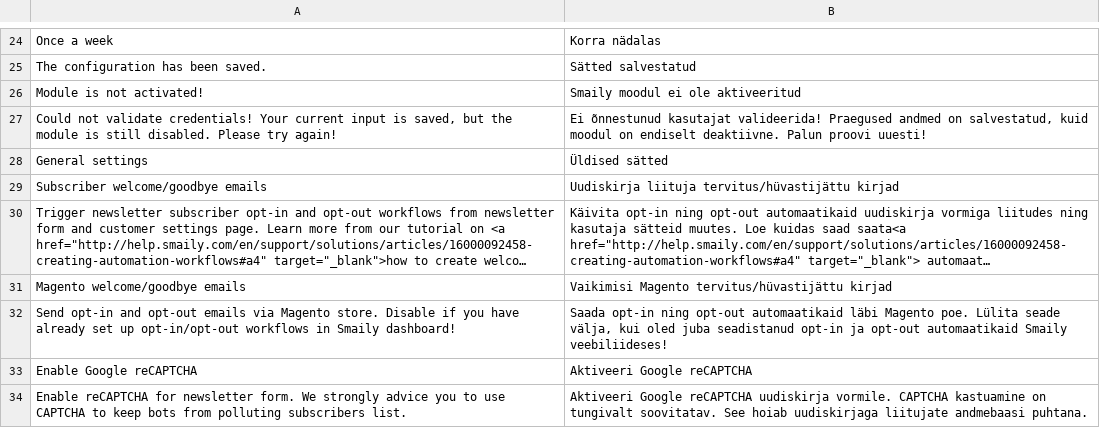
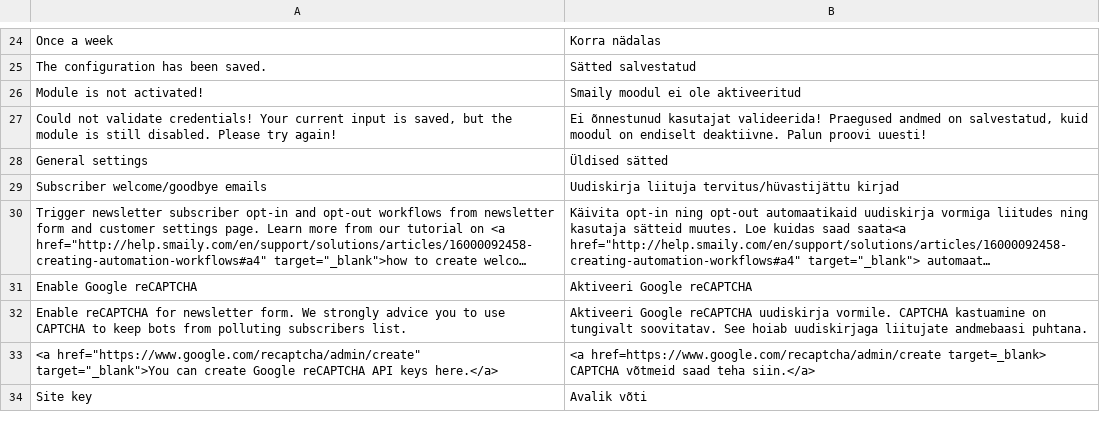
Before and after one commit to sendsmaily/Sendsmaily-Sync-for-Magento, a CSV file: app/locale/et_EE/Sendsmaily_Sync.csv, drawn as a sheet; only a part is shown, gaps mark what is left out; the shorter side is filled out with more unchanged rows; long unchanged cells end in …; the diff names each change by its address in the sheet, - before the commit and + after, or states it on an @@ line.

Commit message:
Revert branch changes to localization files

```diff
--- a/app/locale/et_EE/Sendsmaily_Sync.csv
+++ b/app/locale/et_EE/Sendsmaily_Sync.csv
-row 31: Magento welcome/goodbye emails | Vaikimisi Magento tervitus/hüvastijättu kirjad
-row 32: Send opt-in and opt-out emails via Magento store. Disable if you have already set up opt-in/opt-out workflows in Smaily dashboard! | Saada opt-in ning opt-out automaatikaid läbi Magento poe. Lülita seade välja, kui oled juba seadistanud opt-in ja opt-out automaatikaid Smaily veebiliideses!
```
